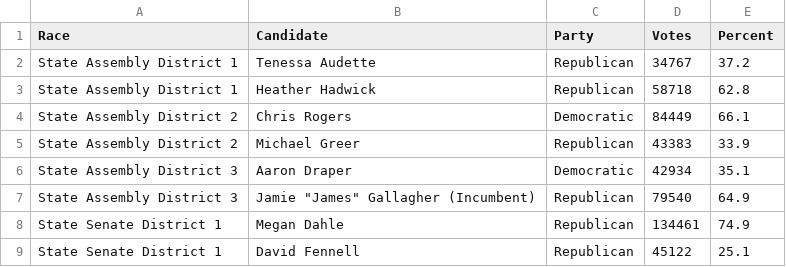
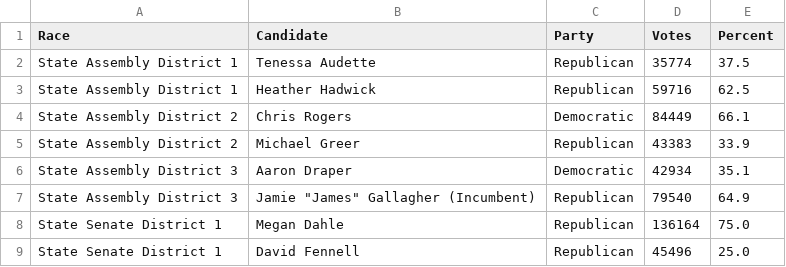
Before and after one commit to battaglir/JPR-Election-night-scraping, a CSV file: california_cand_results.csv, drawn as a sheet.

```diff
--- a/california_cand_results.csv
+++ b/california_cand_results.csv
@@ -1,4 +1,4 @@
 Race,Candidate,Party,Votes,Percent
-State Assembly District 1,Tenessa Audette,Republican,34767,37.2
-State Assembly District 1,Heather Hadwick,Republican,58718,62.8
+State Assembly District 1,Tenessa Audette,Republican,35774,37.5
+State Assembly District 1,Heather Hadwick,Republican,59716,62.5
 State Assembly District 2,Chris Rogers,Democratic,84449,66.1
@@ -7,3 +7,3 @@ State Assembly District 3,Aaron Draper,Democratic,42934,35.1
 State Assembly District 3,"Jamie ""James"" Gallagher (Incumbent)",Republican,79540,64.9
-State Senate District 1,Megan Dahle,Republican,134461,74.9
-State Senate District 1,David Fennell,Republican,45122,25.1
+State Senate District 1,Megan Dahle,Republican,136164,75.0
+State Senate District 1,David Fennell,Republican,45496,25.0
```
Also changed, not shown: california_prop_results.csv, 5 other files.
